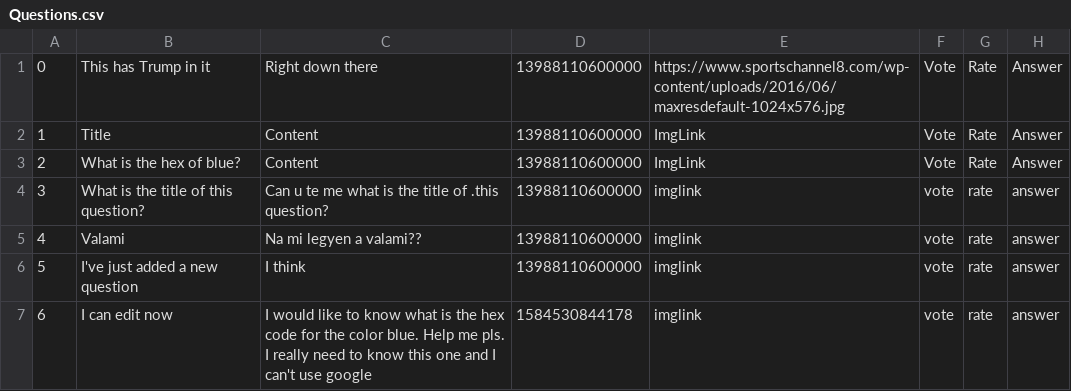
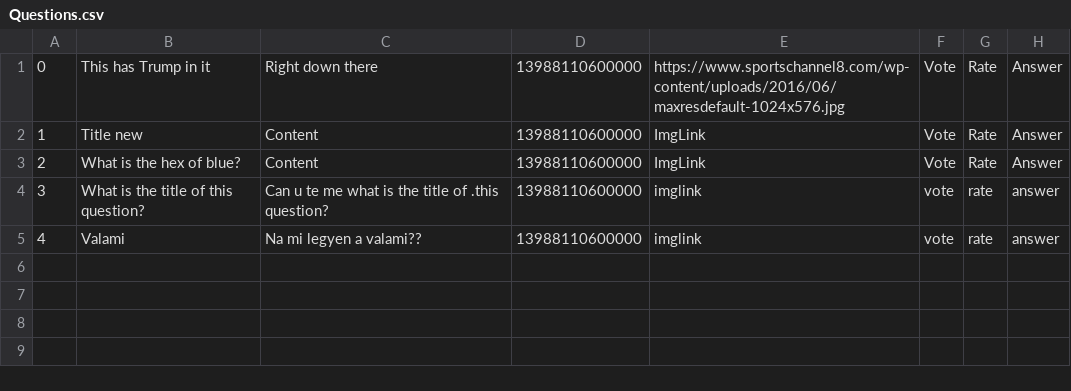
Before and after one commit to kAndris2/Codecool_AskMate, a CSV file: AskMate/AskMate/Resources/Questions.csv, drawn as a sheet.

```diff
--- a/AskMate/AskMate/Resources/Questions.csv
+++ b/AskMate/AskMate/Resources/Questions.csv
@@ -1,3 +1,3 @@
 0,This has Trump in it,Right down there,13988110600000,https://www.sportschannel8.com/wp-content/uploads/2016/06/maxresdefault-1024x576.jpg,Vote,Rate,Answer
-1,Title,Content,13988110600000,ImgLink,Vote,Rate,Answer
+1,Title new,Content,13988110600000,ImgLink,Vote,Rate,Answer
 2,What is the hex of blue?,Content,13988110600000,ImgLink,Vote,Rate,Answer
@@ -5,3 +5 @@
 4,Valami,Na mi legyen a valami??,13988110600000,imglink,vote,rate,answer
-5,I've just added a new question,I think,13988110600000,imglink,vote,rate,answer
-6,I can edit now,I would like to know what is the hex code for the color blue. Help me pls. I really need to know this one and I can't use google,1584530844178,imglink,vote,rate,answer
```
Also changed, not shown: 2 other files.
